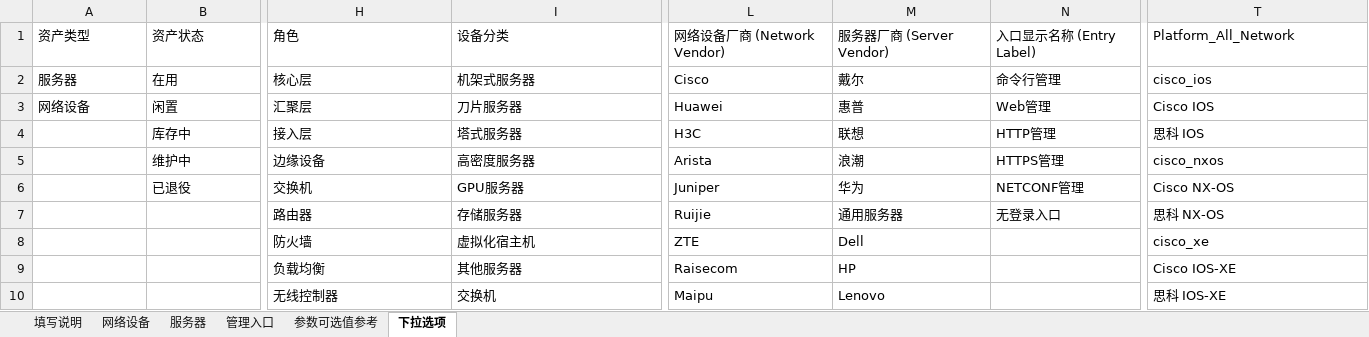
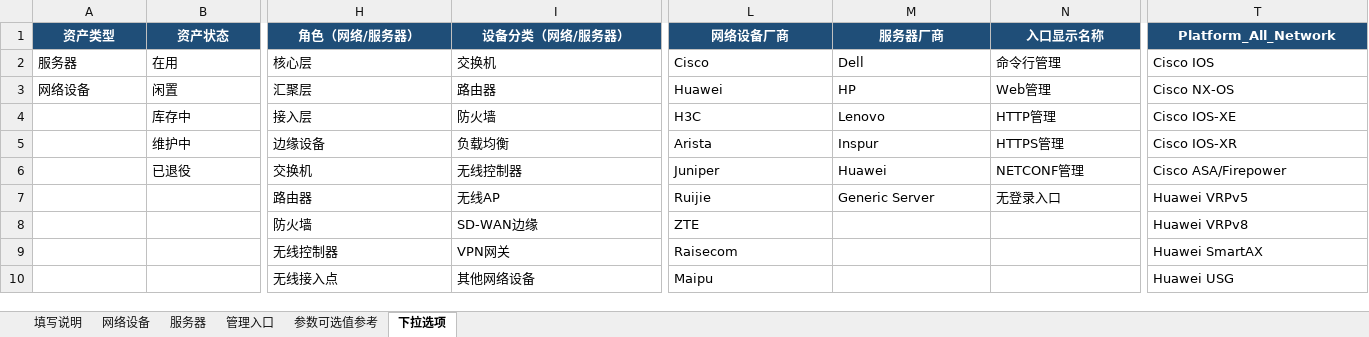
Before and after one commit to libing28390-sketch/Release-netops, an Excel workbook: public/templates/asset_import_template.xlsx, sheet 下拉选项, drawn as a sheet; only a part is shown, gaps mark what is left out; values as stored, in another font and other column widths than the file's, no borders; the diff covers the shown part only; the diff names each change by its address in the sheet, - before the commit and + after, or states it on an @@ line.

Commit message:
release: update Nexora 1.0.8 assets and platform catalog

```diff
--- a/public/templates/asset_import_template.xlsx (sheet 下拉选项)
+++ b/public/templates/asset_import_template.xlsx (sheet 下拉选项)
-A1:T1 fill: none
+A1:T1 fill: #1F4E78
@@ A1:N1 bold: off → on, text colour: black → #FFFFFF, alignment: left → center @@
-H1: 角色
+H1: 角色（网络/服务器）
-I1: 设备分类
+I1: 设备分类（网络/服务器）
-L1: 网络设备厂商 (Network Vendor)
+L1: 网络设备厂商
-M1: 服务器厂商 (Server Vendor)
+M1: 服务器厂商
-N1: 入口显示名称 (Entry Label)
+N1: 入口显示名称
@@ T1 bold: off → on, text colour: black → #FFFFFF, alignment: left → center @@
-I2 (设备分类（网络/服务器）): 机架式服务器
+I2 (设备分类（网络/服务器）): 交换机
-M2 (服务器厂商): 戴尔
+M2 (服务器厂商): Dell
-T2 (Platform_All_Network): cisco_ios
+T2 (Platform_All_Network): Cisco IOS
-I3 (设备分类（网络/服务器）): 刀片服务器
+I3 (设备分类（网络/服务器）): 路由器
-M3 (服务器厂商): 惠普
+M3 (服务器厂商): HP
-T3 (Platform_All_Network): Cisco IOS
+T3 (Platform_All_Network): Cisco NX-OS
-I4 (设备分类（网络/服务器）): 塔式服务器
+I4 (设备分类（网络/服务器）): 防火墙
-M4 (服务器厂商): 联想
+M4 (服务器厂商): Lenovo
-T4 (Platform_All_Network): 思科 IOS
+T4 (Platform_All_Network): Cisco IOS-XE
-I5 (设备分类（网络/服务器）): 高密度服务器
+I5 (设备分类（网络/服务器）): 负载均衡
-M5 (服务器厂商): 浪潮
+M5 (服务器厂商): Inspur
-T5 (Platform_All_Network): cisco_nxos
+T5 (Platform_All_Network): Cisco IOS-XR
-I6 (设备分类（网络/服务器）): GPU服务器
+I6 (设备分类（网络/服务器）): 无线控制器
-M6 (服务器厂商): 华为
+M6 (服务器厂商): Huawei
-T6 (Platform_All_Network): Cisco NX-OS
+T6 (Platform_All_Network): Cisco ASA/Firepower
-I7 (设备分类（网络/服务器）): 存储服务器
+I7 (设备分类（网络/服务器）): 无线AP
-M7 (服务器厂商): 通用服务器
+M7 (服务器厂商): Generic Server
-T7 (Platform_All_Network): 思科 NX-OS
+T7 (Platform_All_Network): Huawei VRPv5
-I8 (设备分类（网络/服务器）): 虚拟化宿主机
+I8 (设备分类（网络/服务器）): SD-WAN边缘
-M8 (服务器厂商): Dell
+M8 (服务器厂商): (empty)
-T8 (Platform_All_Network): cisco_xe
+T8 (Platform_All_Network): Huawei VRPv8
-H9 (角色（网络/服务器）): 负载均衡
+H9 (角色（网络/服务器）): 无线控制器
-I9 (设备分类（网络/服务器）): 其他服务器
+I9 (设备分类（网络/服务器）): VPN网关
-M9 (服务器厂商): HP
+M9 (服务器厂商): (empty)
-T9 (Platform_All_Network): Cisco IOS-XE
+T9 (Platform_All_Network): Huawei SmartAX
-H10 (角色（网络/服务器）): 无线控制器
+H10 (角色（网络/服务器）): 无线接入点
-I10 (设备分类（网络/服务器）): 交换机
+I10 (设备分类（网络/服务器）): 其他网络设备
-M10 (服务器厂商): Lenovo
+M10 (服务器厂商): (empty)
-T10 (Platform_All_Network): 思科 IOS-XE
+T10 (Platform_All_Network): Huawei USG
```
Also changed, not shown: 167 removed rows, 69 edited cells and cell formats elsewhere in this sheet, sheet 参数可选值参考, sheet 网络设备, 9 other files.
